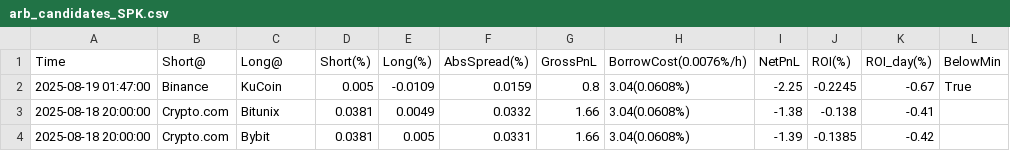
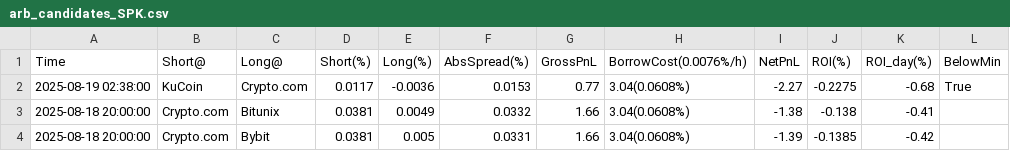
Before and after one commit to aerist123/funding-data, a CSV file: public/data/arb_candidates_SPK.csv, drawn as a sheet; only a part is shown; removed rows and columns are numbered as before the commit, all else as after; the diff names each change by its address in the sheet, - before the commit and + after, or states it on an @@ line.

```diff
--- a/public/data/arb_candidates_SPK.csv
+++ b/public/data/arb_candidates_SPK.csv
-row 2: 2025-08-19 01:47:00 | Binance | KuCoin | 0.005 | -0.0109 | 0.0159 | 0.8 | 3.04(0.0608%) | -2.25 | -0.2245 | -0.67 | True
+row 2: 2025-08-19 02:38:00 | KuCoin | Crypto.com | 0.0117 | -0.0036 | 0.0153 | 0.77 | 3.04(0.0608%) | -2.27 | -0.2275 | -0.68 | True
```
Also changed, not shown: public/data/arb_candidates_SOL.csv, public/data/arb_candidates_SOPH.csv, 8 other files.
